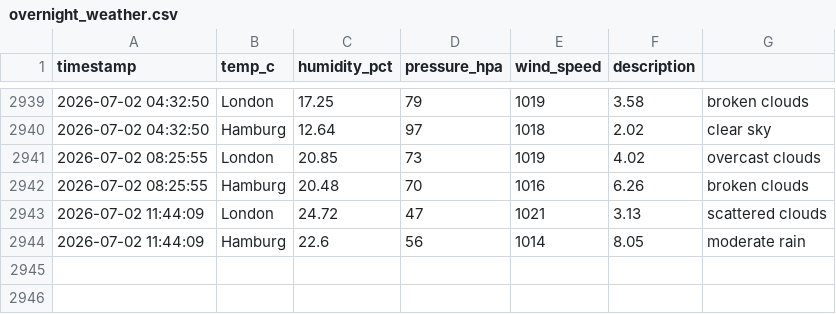
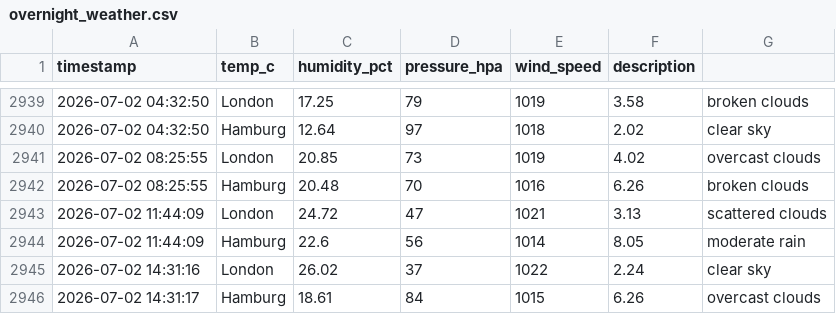
Before and after one commit to vulevu228/Weather-Tracker, a CSV file: overnight_weather.csv, drawn as a sheet; only a part is shown, gaps mark what is left out.

Commit message:
update data

```diff
--- a/overnight_weather.csv
+++ b/overnight_weather.csv
@@ -2944 +2944,3 @@ timestamp,temp_c,humidity_pct,pressure_hpa,wind_speed,description,
 2026-07-02 11:44:09,Hamburg,22.6,56,1014,8.05,moderate rain
+2026-07-02 14:31:16,London,26.02,37,1022,2.24,clear sky
+2026-07-02 14:31:17,Hamburg,18.61,84,1015,6.26,overcast clouds
```
